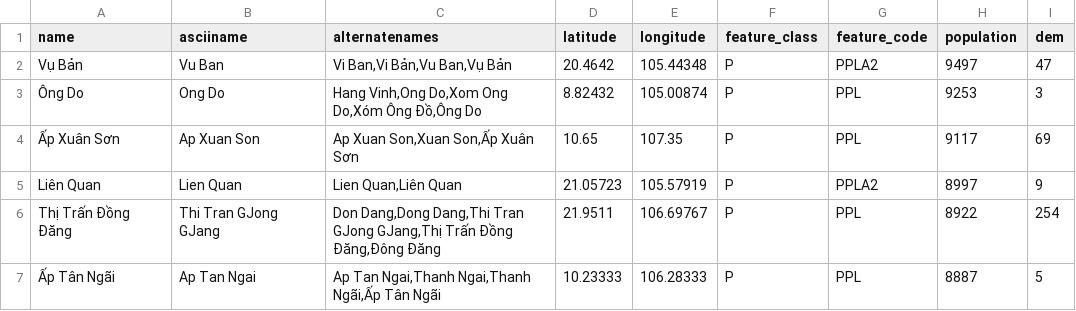
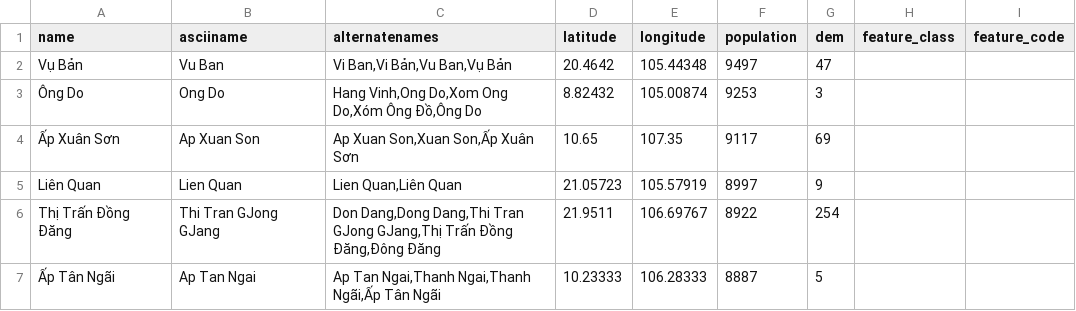
Before and after one commit to vanSnip/wi_app, a CSV file: csv_files/filtered_cities.csv, drawn as a sheet; only a part is shown; removed rows and columns are numbered as before the commit, all else as after; the diff covers the shown part only; the diff names each change by its address in the sheet, - before the commit and + after, or states it on an @@ line.

Commit message:
Upload plot csv_files/filtered_cities.csv

```diff
--- a/csv_files/filtered_cities.csv
+++ b/csv_files/filtered_cities.csv
-column F (feature_class), rows 2-7: all P
-column G (feature_code), rows 2-7: PPLA2 | PPL | PPL | PPLA2 | PPL | PPL
+column H (feature_class), empty
+column I (feature_code), empty
```
Also changed, not shown: 1 added row elsewhere in this file.
